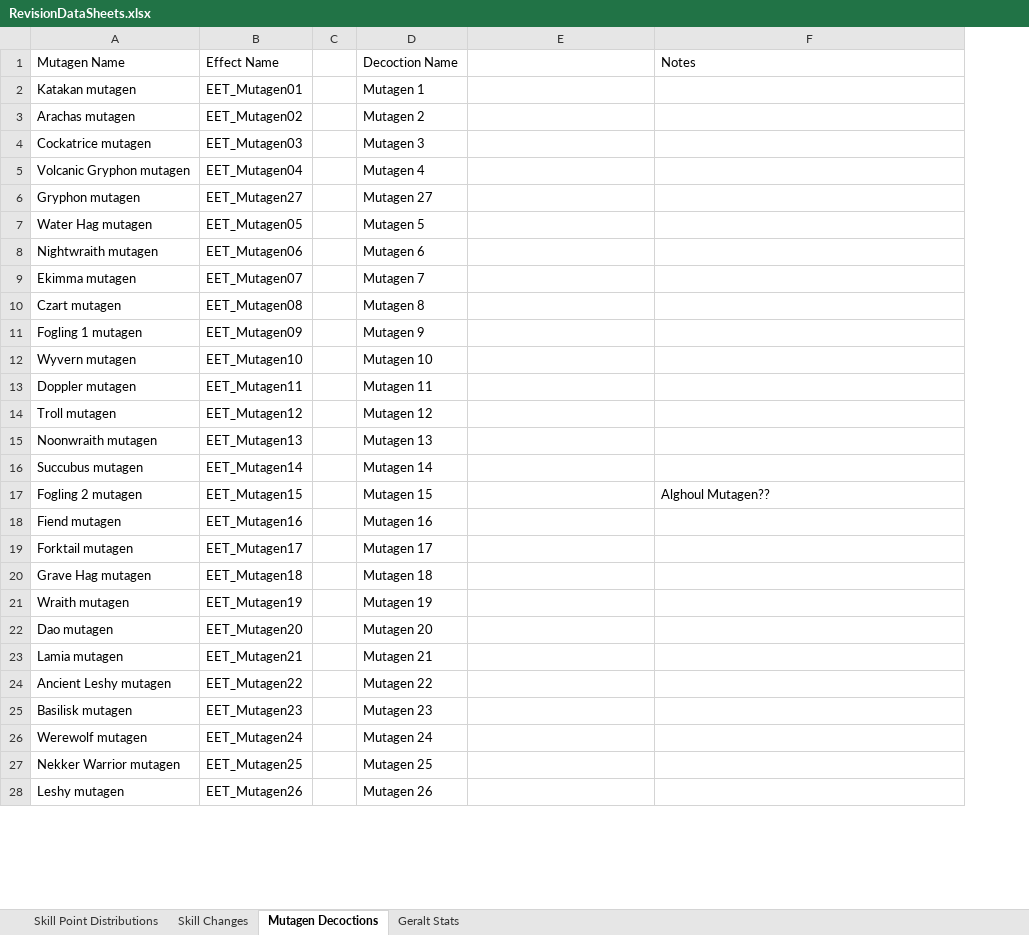
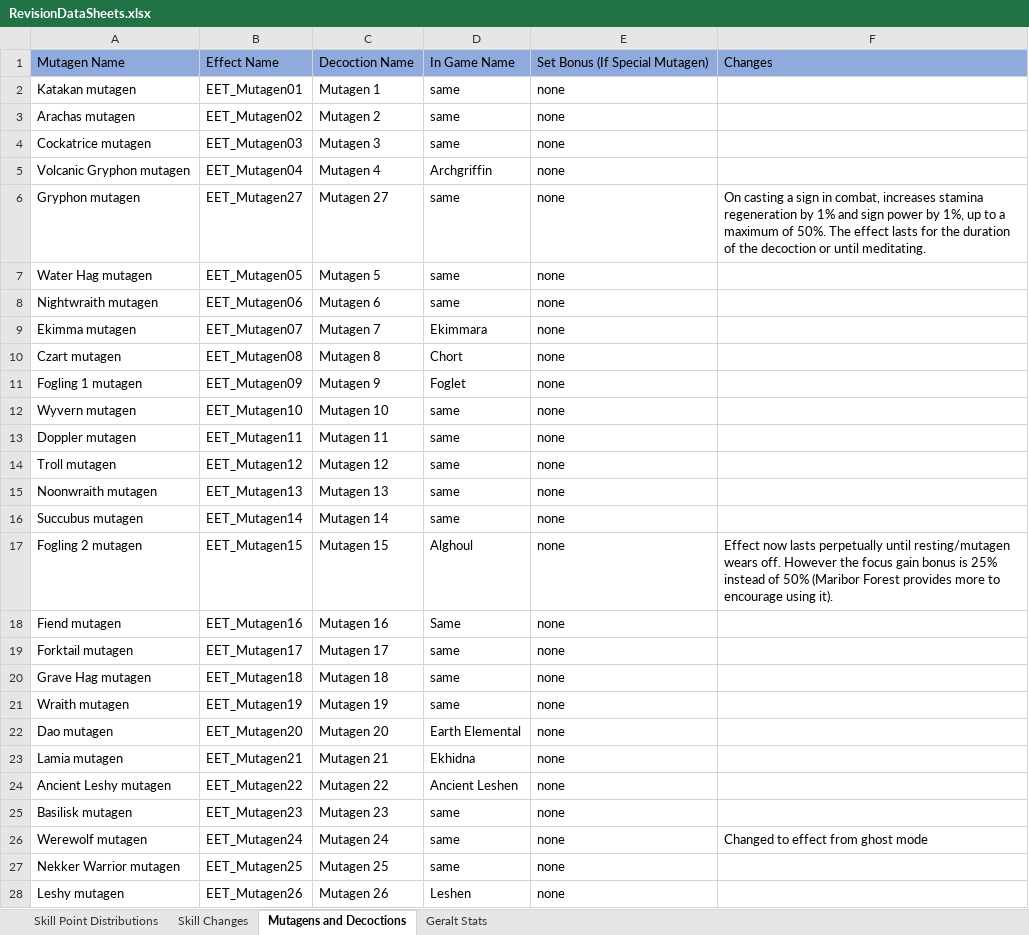
Before and after one commit to dragnilar/ModDragnilarEdit, an Excel workbook: RevisionDataSheets.xlsx, sheet Mutagens and Decoctions, drawn as a sheet; only a part is shown; values as stored, in another font and other column widths than the file's, no borders; table styles not drawn; removed rows and columns are numbered as before the commit, all else as after; the diff covers the shown part only; the diff names each change by its address in the sheet, - before the commit and + after, or states it on an @@ line.

Commit message:
Updated revision data sheets

```diff
--- a/RevisionDataSheets.xlsx (sheet Mutagens and Decoctions)
+++ b/RevisionDataSheets.xlsx (sheet Mutagens and Decoctions)
-sheet tab: Mutagen Decoctions
+sheet tab: Mutagens and Decoctions
-column C, empty
+column D, rows 1-28: In Game Name | same | same | same | Archgriffin | same | same | same | Ekimmara | Chort | Foglet | same | same | same | same | same | Alghoul | Same | same | same | same | Earth Elemental | Ekhidna | Ancient Leshen | same | same | same | Leshen
-A1:B1 fill: none
+A1:B1 fill: #8FAADC
-C1 fill: none
+C1 fill: #8FAADC
-E1: (empty)
+E1: Set Bonus (If Special Mutagen)
-E1:F1 fill: none
+E1:F1 fill: #8FAADC
-F1: Notes
+F1: Changes
-E2:E28: (empty)
+E2:E28: none
-F6: (empty)
+F6: On casting a sign in combat, increases stamina regeneration by 1% and sign power by 1%, up to a maximum of 50%. The effect lasts for the duration of the decoction or until meditating.
-F17: Alghoul Mutagen??
+F17: Effect now lasts perpetually until resting/mutagen wears off. However the focus gain bonus is 25% instead of 50% (Maribor Forest provides more to encourage using it).
-F26: (empty)
+F26: Changed to effect from ghost mode
```
Also changed, not shown: 4 added rows and 2 edited cells elsewhere in this sheet, sheet Skill Changes.
